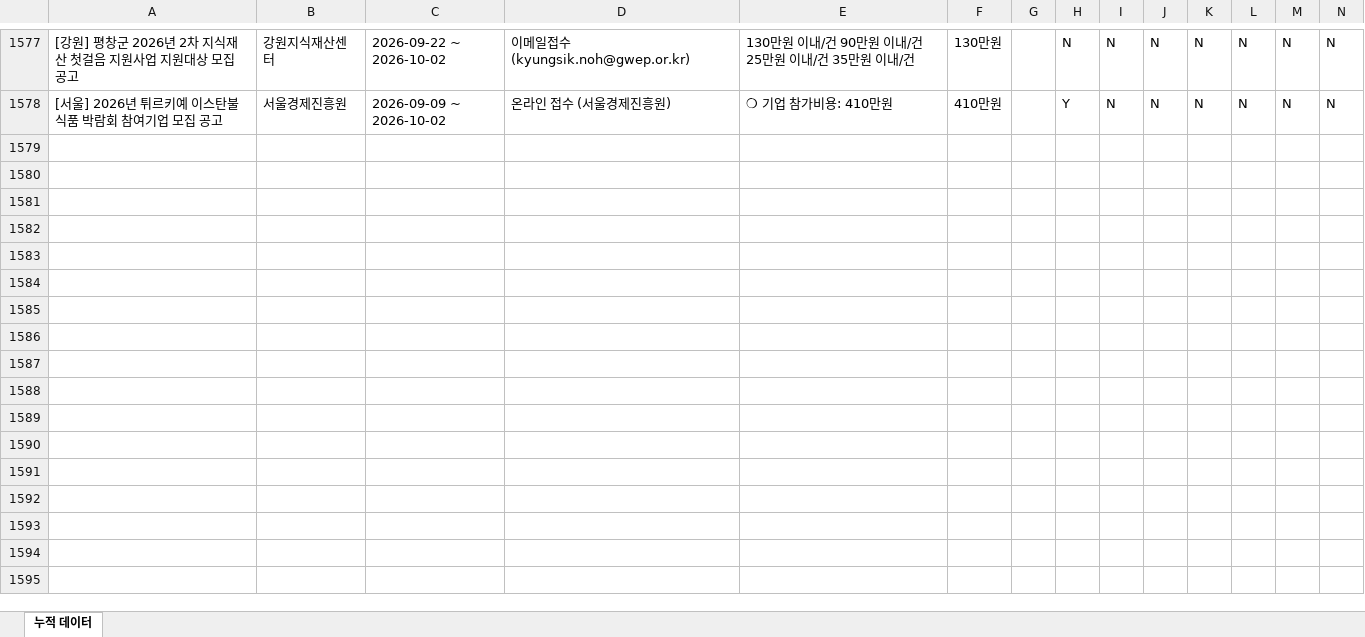
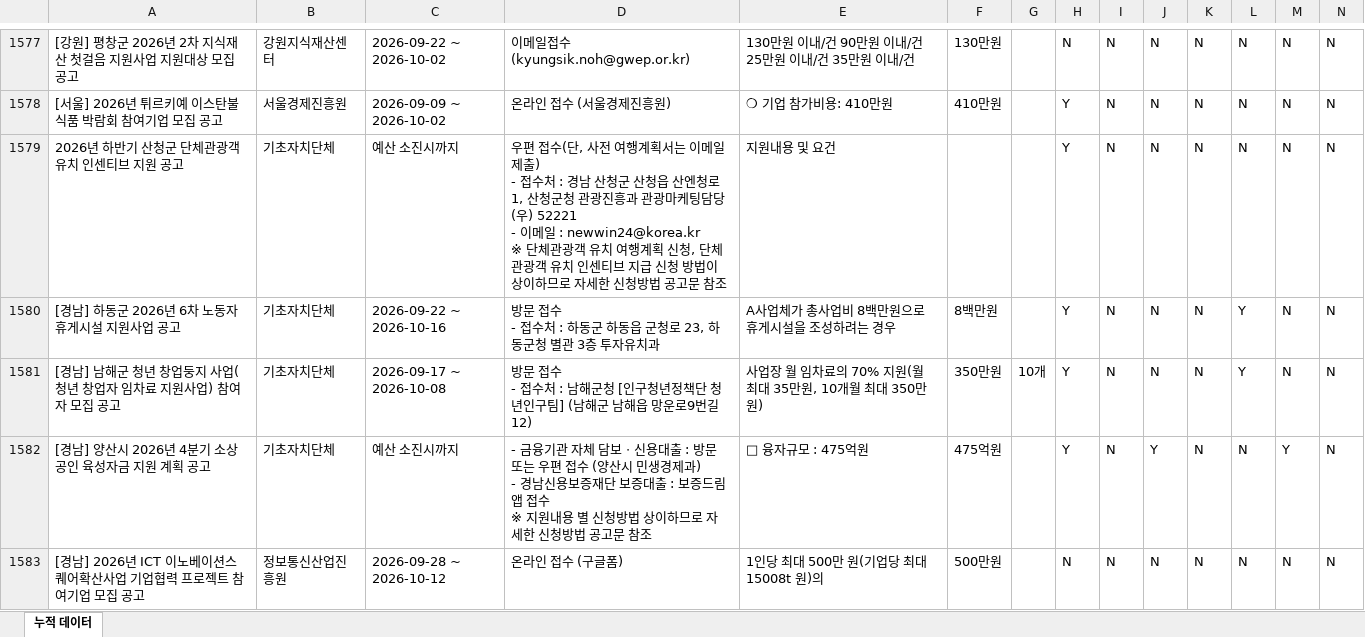
Before and after one commit to niceeun0/B2G_DASHBOARD, an Excel workbook: data/daily_accumulated.xlsx, sheet 누적 데이터, drawn as a sheet; only a part is shown, gaps mark what is left out; values as stored, in another font and other column widths than the file's, no borders; rows hold the shown columns only; ↵ is a line break in a cell; the diff covers the shown part only; the diff names each change by its address in the sheet, - before the commit and + after, or states it on an @@ line.

```diff
--- a/data/daily_accumulated.xlsx (sheet 누적 데이터)
+++ b/data/daily_accumulated.xlsx (sheet 누적 데이터)
+row 1579: 2026년 하반기 산청군 단체관광객 유치 인센티브 지원 공고 | 기초자치단체 | 예산 소진시까지 | 우편 접수(단, 사전 여행계획서는 이메일 제출) ↵ - 접수처 : 경남 산청군 산청읍 산엔청로 1, 산청군청 관광진흥과 관광마케팅담당 (우) 52221 ↵ - 이메일 : newwin24@korea.kr ↵ ※ 단체관광객 유치 여행계획 신청, 단체관광객 유치 인센티브 지급 신청 방법이 상이하므로 자세한 신청방법 공고문 참조 | 지원내용 및 요건 |  |  | Y | N | N | N | N | N | N
+row 1580: [경남] 하동군 2026년 6차 노동자 휴게시설 지원사업 공고 | 기초자치단체 | 2026-09-22 ~ 2026-10-16 | 방문 접수 ↵ - 접수처 : 하동군 하동읍 군청로 23, 하동군청 별관 3층 투자유치과 | A사업체가 총사업비 8백만원으로 휴게시설을 조성하려는 경우 | 8백만원 |  | Y | N | N | N | Y | N | N
+row 1581: [경남] 남해군 청년 창업둥지 사업(청년 창업자 임차료 지원사업) 참여자 모집 공고 | 기초자치단체 | 2026-09-17 ~ 2026-10-08 | 방문 접수 ↵ - 접수처 : 남해군청 [인구청년정책단 청년인구팀] (남해군 남해읍 망운로9번길 12) | 사업장 월 임차료의 70% 지원(월 최대 35만원, 10개월 최대 350만원) | 350만원 | 10개 | Y | N | N | N | Y | N | N
+row 1582: [경남] 양산시 2026년 4분기 소상공인 육성자금 지원 계획 공고 | 기초자치단체 | 예산 소진시까지 | - 금융기관 자체 담보ㆍ신용대출 : 방문 또는 우편 접수 (양산시 민생경제과) ↵ - 경남신용보증재단 보증대출 : 보증드림 앱 접수 ↵ ※ 지원내용 별 신청방법 상이하므로 자세한 신청방법 공고문 참조 | □ 융자규모 : 475억원 | 475억원 |  | Y | N | Y | N | N | Y | N
+row 1583: [경남] 2026년 ICT 이노베이션스퀘어확산사업 기업협력 프로젝트 참여기업 모집 공고 | 정보통신산업진흥원 | 2026-09-28 ~ 2026-10-12 | 온라인 접수 (구글폼) | 1인당 최대 500만 원(기업당 최대 15008t 원)의 | 500만원 |  | N | N | N | N | N | N | N
```
Also changed, not shown: 40 added rows elsewhere in this sheet, 2 other files.
